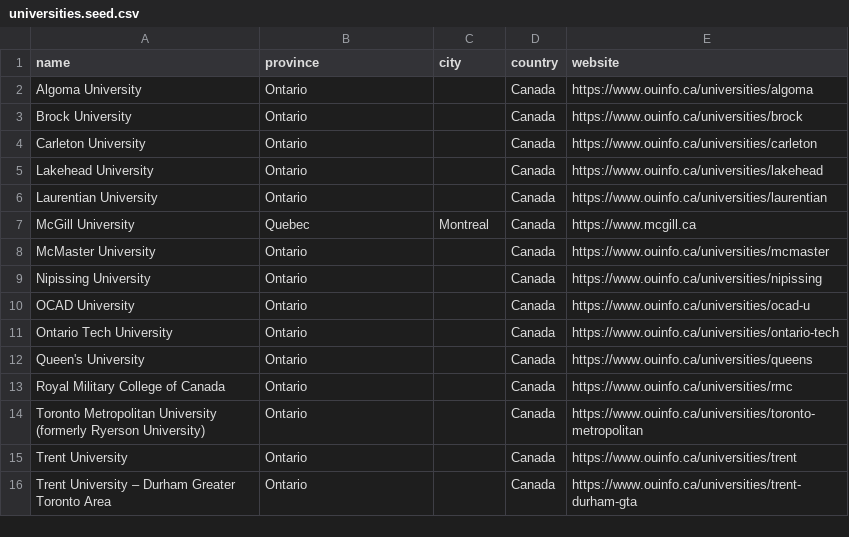
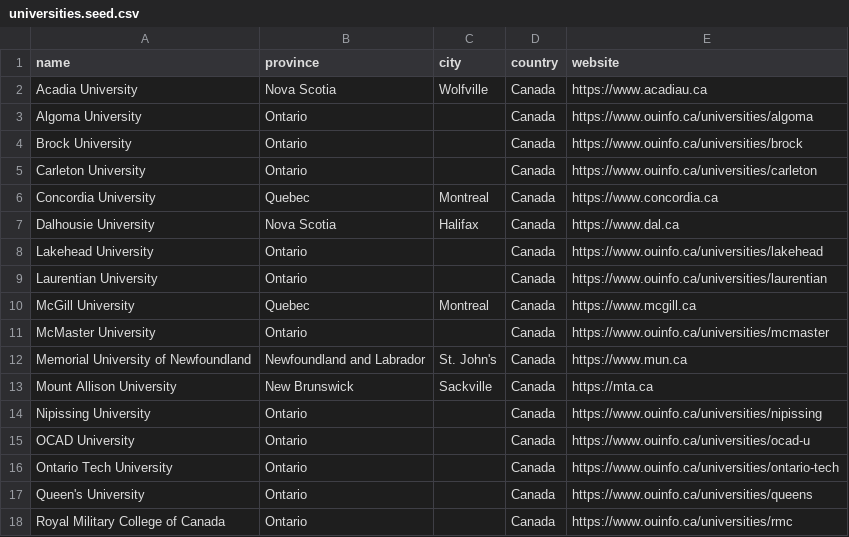
Before and after one commit to Joey-Shen1999/student-management-server, a CSV file: src/main/resources/universities.seed.csv, drawn as a sheet; only a part is shown; the shorter side is filled out with more unchanged rows; the diff covers the shown part only; the diff names each change by its address in the sheet, - before the commit and + after, or states it on an @@ line.

Commit message:
Add national university program seed coverage

```diff
--- a/src/main/resources/universities.seed.csv
+++ b/src/main/resources/universities.seed.csv
+row 2: Acadia University | Nova Scotia | Wolfville | Canada | https://www.acadiau.ca
+row 6: Concordia University | Quebec | Montreal | Canada | https://www.concordia.ca
+row 7: Dalhousie University | Nova Scotia | Halifax | Canada | https://www.dal.ca
+row 12: Memorial University of Newfoundland | Newfoundland and Labrador | St. John's | Canada | https://www.mun.ca
+row 13: Mount Allison University | New Brunswick | Sackville | Canada | https://mta.ca
```
Also changed, not shown: 16 added rows elsewhere in this file, 1 other file.
